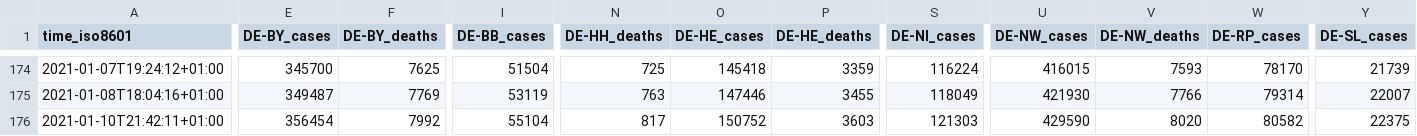
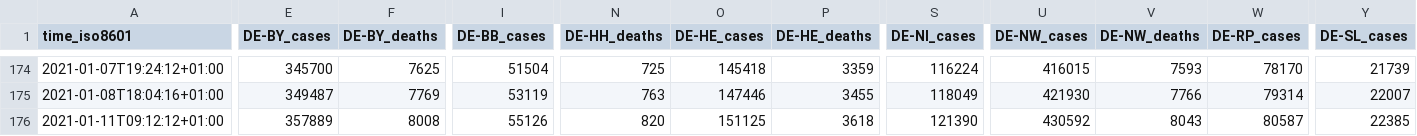
Before and after one commit to bxabi/corona, a CSV file: data/Germany/data.csv, drawn as a sheet; only a part is shown, gaps mark what is left out; the diff covers the shown part only; the diff names each change by its address in the sheet, - before the commit and + after, or states it on an @@ line.

Commit message:
Germany data updated to 2021-01-11

```diff
--- a/data/Germany/data.csv
+++ b/data/Germany/data.csv
-A176 (time_iso8601): 2021-01-10T21:42:11+01:00
+A176 (time_iso8601): 2021-01-11T09:12:12+01:00
-E176 (DE-BY_cases): 356454
+E176 (DE-BY_cases): 357889
-F176 (DE-BY_deaths): 7992
+F176 (DE-BY_deaths): 8008
-I176 (DE-BB_cases): 55104
+I176 (DE-BB_cases): 55126
-N176 (DE-HH_deaths): 817
+N176 (DE-HH_deaths): 820
-O176 (DE-HE_cases): 150752
+O176 (DE-HE_cases): 151125
-P176 (DE-HE_deaths): 3603
+P176 (DE-HE_deaths): 3618
-S176 (DE-NI_cases): 121303
+S176 (DE-NI_cases): 121390
-U176 (DE-NW_cases): 429590
+U176 (DE-NW_cases): 430592
-V176 (DE-NW_deaths): 8020
+V176 (DE-NW_deaths): 8043
-W176 (DE-RP_cases): 80582
+W176 (DE-RP_cases): 80587
-Y176 (DE-SL_cases): 22375
+Y176 (DE-SL_cases): 22385
```
Also changed, not shown: 6 edited cells elsewhere in this file, data/India/COVID19_INDIA_STATEWISE_TIME_SERIES_CONFIRMED.csv, data/India/COVID19_INDIA_STATEWISE_TIME_SERIES_DEATH.csv, 2 other files.
